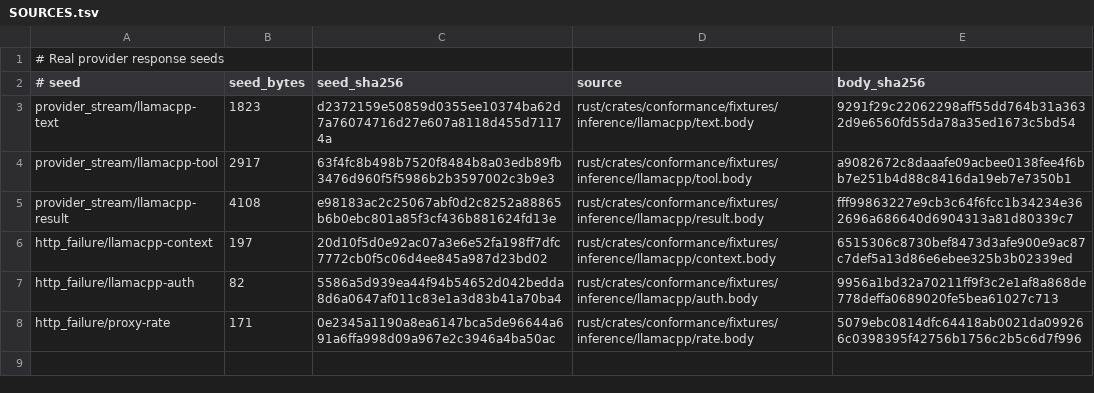
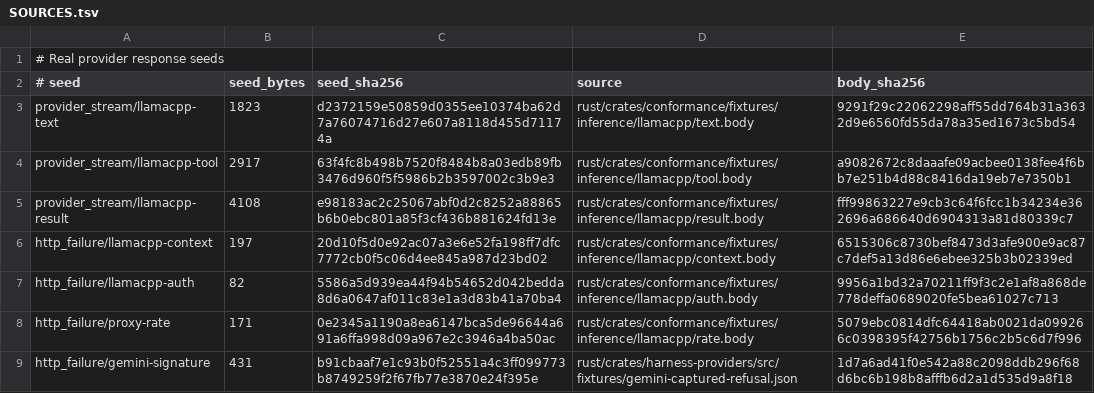
Before and after one commit to acyclic-labs/sdk, a TSV file: rust/crates/harness-providers/fuzz/corpus/SOURCES.tsv, drawn as a sheet.

```diff
--- a/rust/crates/harness-providers/fuzz/corpus/SOURCES.tsv
+++ b/rust/crates/harness-providers/fuzz/corpus/SOURCES.tsv
@@ -8 +8,2 @@ http_failure/llamacpp-auth	82	5586a5d939ea44f94b54652d042bedda8d6a0647af011c83e1
 http_failure/proxy-rate	171	0e2345a1190a8ea6147bca5de96644a691a6ffa998d09a967e2c3946a4ba50ac	rust/crates/conformance/fixtures/inference/llamacpp/rate.body	5079ebc0814dfc64418ab0021da099266c0398395f42756b1756c2b5c6d7f996
+http_failure/gemini-signature	431	b91cbaaf7e1c93b0f52551a4c3ff099773b8749259f2f67fb77e3870e24f395e	rust/crates/harness-providers/src/fixtures/gemini-captured-refusal.json	1d7a6ad41f0e542a88c2098ddb296f68d6bc6b198b8afffb6d2a1d535d9a8f18
```
Also changed, not shown: 5 other files.
